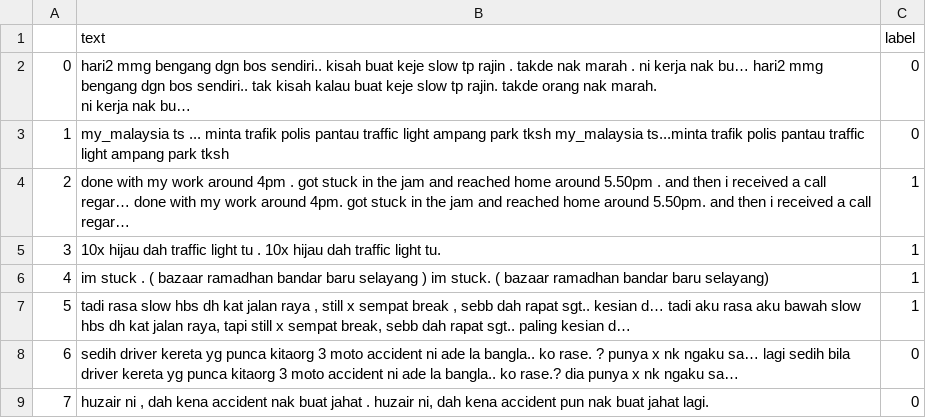
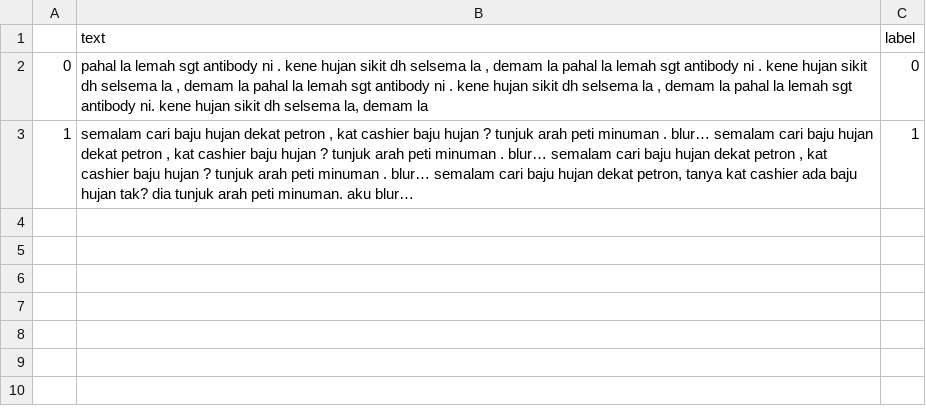
Before and after one commit to amzar96/Twitter-Streaming-Clean, a CSV file: data/tweet-label-class.csv, drawn as a sheet.

```diff
--- a/data/tweet-label-class.csv
+++ b/data/tweet-label-class.csv
@@ -1,10 +1,3 @@
 ,text,label
-0,"hari2 mmg bengang dgn bos sendiri.. kisah buat keje slow tp rajin . takde nak marah . ni kerja nak bu… hari2 mmg bengang dgn bos sendiri.. tak kisah kalau buat keje slow tp rajin. takde orang nak marah.
-ni kerja nak bu… ",0
-1,my_malaysia ts ... minta trafik polis pantau traffic light ampang park tksh  my_malaysia ts...minta trafik polis pantau traffic light ampang park tksh,0
-2,done with my work around 4pm . got stuck in the jam and reached home around 5.50pm . and then i received a call regar… done with my work around 4pm. got stuck in the jam and reached home around 5.50pm. and then i received a call regar… ,1
-3,10x hijau dah traffic light tu . 10x hijau dah traffic light tu. ,1
-4,im stuck . ( bazaar ramadhan bandar baru selayang ) im stuck. (  bazaar ramadhan bandar baru selayang) ,1
-5,"tadi rasa slow hbs dh kat jalan raya , still x sempat break , sebb dah rapat sgt.. kesian d… tadi aku rasa aku bawah slow hbs dh kat jalan raya, tapi still x sempat break, sebb dah rapat sgt.. paling kesian d… ",1
-6,sedih driver kereta yg punca kitaorg 3 moto accident ni ade la bangla.. ko rase. ? punya x nk ngaku sa… lagi sedih bila driver kereta yg punca kitaorg 3 moto accident ni ade la bangla.. ko rase.? dia punya x nk ngaku sa… ,0
-7,"huzair ni , dah kena accident nak buat jahat . huzair ni, dah kena accident pun nak buat jahat lagi.",0
+0,"pahal la lemah sgt antibody ni . kene hujan sikit dh selsema la , demam la pahal la lemah sgt antibody ni . kene hujan sikit dh selsema la , demam la pahal la lemah sgt antibody ni . kene hujan sikit dh selsema la , demam la pahal la lemah sgt antibody ni. kene hujan sikit dh selsema la, demam la",0
+1,"semalam cari baju hujan dekat petron , kat cashier baju hujan ? tunjuk arah peti minuman . blur… semalam cari baju hujan dekat petron , kat cashier baju hujan ? tunjuk arah peti minuman . blur… semalam cari baju hujan dekat petron , kat cashier baju hujan ? tunjuk arah peti minuman . blur… semalam cari baju hujan dekat petron, tanya kat cashier ada baju hujan tak? dia tunjuk arah peti minuman. aku blur… ",1
```
Also changed, not shown: 2 other files.
